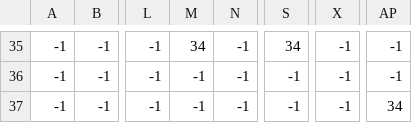
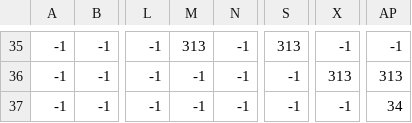
Before and after one commit to MM1152/stardewValley-mokup, a CSV file: stardewValley-mokup/stardewVally-bin/MapData/farmobjects.csv, drawn as a sheet; only a part is shown, gaps mark what is left out; the diff covers the shown part only; the diff names each change by its address in the sheet, - before the commit and + after, or states it on an @@ line.

```diff
--- a/stardewValley-mokup/stardewVally-bin/MapData/farmobjects.csv
+++ b/stardewValley-mokup/stardewVally-bin/MapData/farmobjects.csv
-M35: 34
+M35: 313
-S35: 34
+S35: 313
-X36: -1
+X36: 313
-AP36: -1
+AP36: 313
```
Also changed, not shown: 31 edited cells elsewhere in this file, stardewValley-mokup/stardewVally-bin/MapData/farm.csv, 3 other files.
